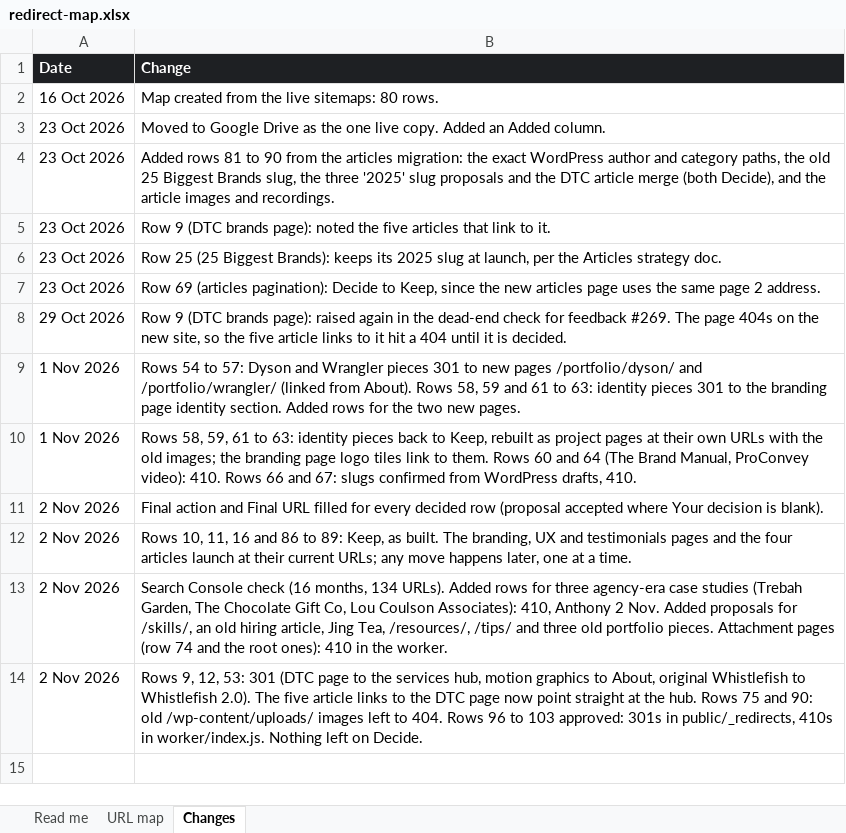
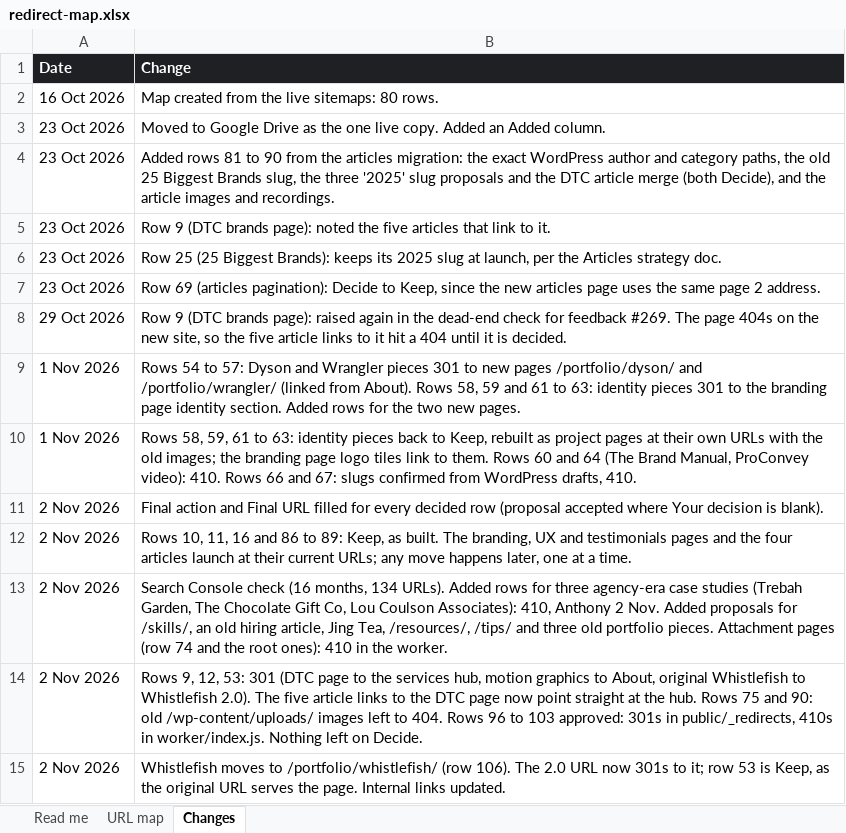
Before and after one commit to anthonyisfreelance/anthony-is-freelance, an Excel workbook: migration/redirect-map.xlsx, sheet Changes, drawn as a sheet; values as stored, in another font and other column widths than the file's, no borders; the diff names each change by its address in the sheet, - before the commit and + after, or states it on an @@ line.

```diff
--- a/migration/redirect-map.xlsx (sheet Changes)
+++ b/migration/redirect-map.xlsx (sheet Changes)
+row 15: 2 Nov 2026 | Whistlefish moves to /portfolio/whistlefish/ (row 106). The 2.0 URL now 301s to it; row 53 is Keep, as the original URL serves the page. Internal links updated.
```
Also changed, not shown: sheet URL map, 8 other files.
